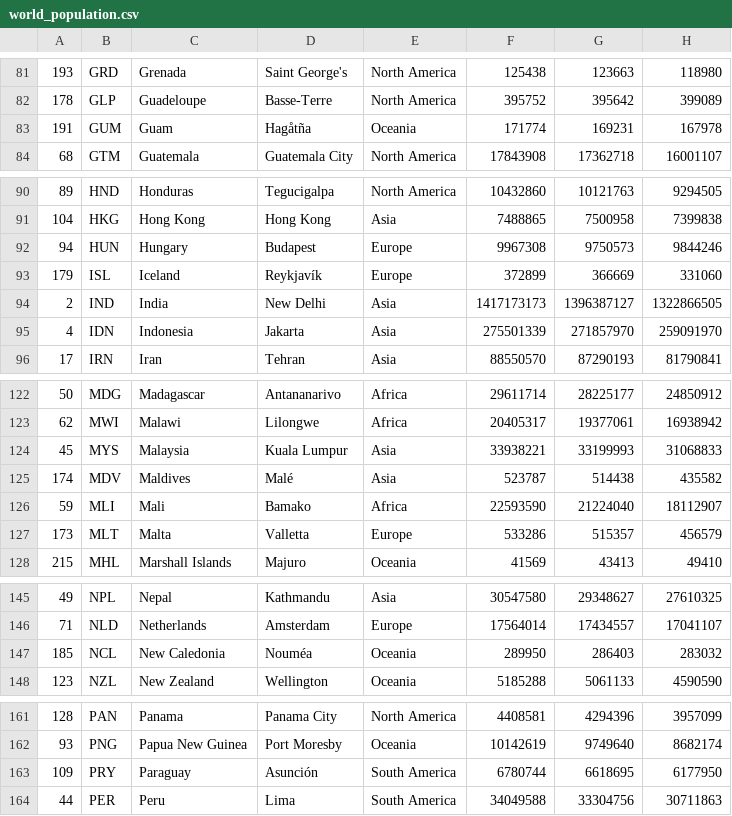
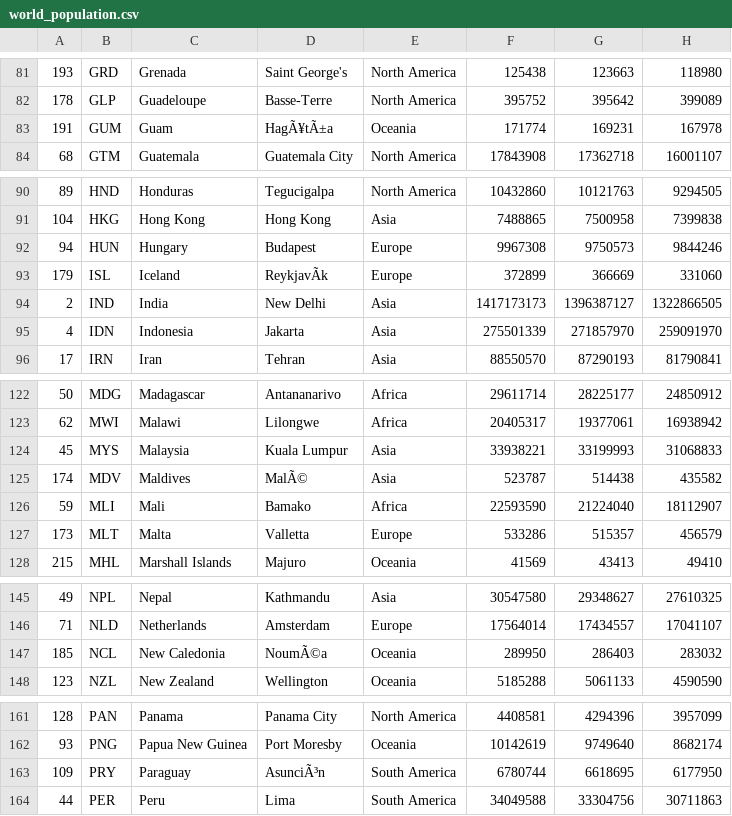
Before and after one commit to kimkeunmin-cell/-, a CSV file: world_population.csv, drawn as a sheet; only a part is shown, gaps mark what is left out; the diff covers the shown part only; the diff names each change by its address in the sheet, - before the commit and + after, or states it on an @@ line.

```diff
--- a/world_population.csv
+++ b/world_population.csv
-D83: Hagåtña
+D83: HagÃ¥tÃ±a
-D93: Reykjavík
+D93: ReykjavÃk
-D125: Malé
+D125: MalÃ©
-D147: Nouméa
+D147: NoumÃ©a
-D163: Asunción
+D163: AsunciÃ³n
```
Also changed, not shown: 19 edited cells elsewhere in this file.
